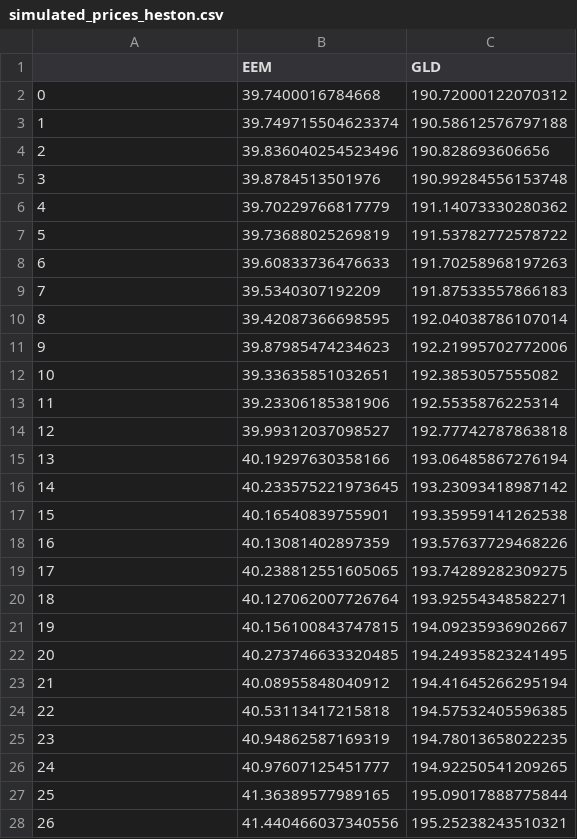
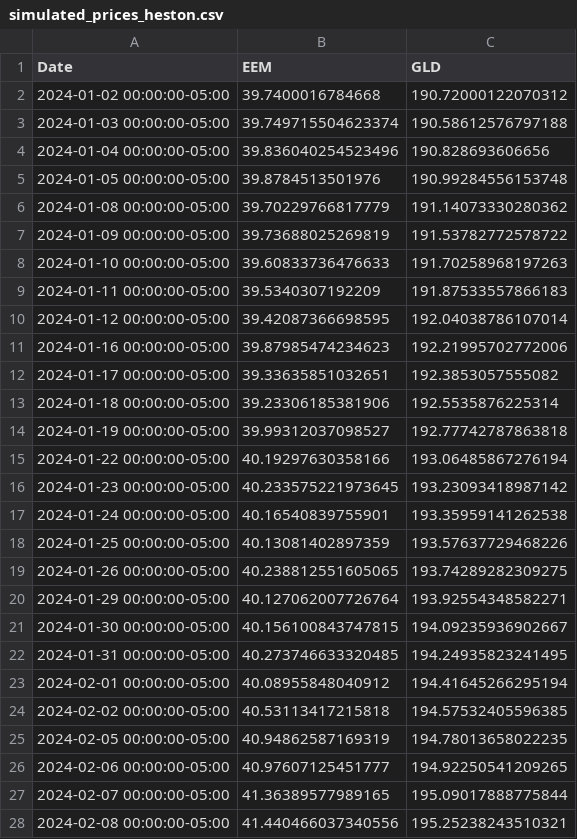
Before and after one commit to Go1vf/Portfolio-Simulation-Surgery, a CSV file: data/processed/simulated_prices_heston.csv, drawn as a sheet; only a part is shown; the diff covers the shown part only.

```diff
--- a/data/processed/simulated_prices_heston.csv
+++ b/data/processed/simulated_prices_heston.csv
@@ -1,28 +1,28 @@
-,EEM,GLD
-0,39.7400016784668,190.72000122070312
-1,39.749715504623374,190.58612576797188
-2,39.836040254523496,190.828693606656
-3,39.8784513501976,190.99284556153748
-4,39.70229766817779,191.14073330280362
-5,39.73688025269819,191.53782772578722
-6,39.60833736476633,191.70258968197263
-7,39.5340307192209,191.87533557866183
-8,39.42087366698595,192.04038786107014
-9,39.87985474234623,192.21995702772006
-10,39.33635851032651,192.3853057555082
-11,39.23306185381906,192.5535876225314
-12,39.99312037098527,192.77742787863818
-13,40.19297630358166,193.06485867276194
-14,40.233575221973645,193.23093418987142
-15,40.16540839755901,193.35959141262538
-16,40.13081402897359,193.57637729468226
-17,40.238812551605065,193.74289282309275
-18,40.127062007726764,193.92554348582271
-19,40.156100843747815,194.09235936902667
-20,40.273746633320485,194.24935823241495
-21,40.08955848040912,194.41645266295194
-22,40.53113417215818,194.57532405596385
-23,40.94862587169319,194.78013658022235
-24,40.97607125451777,194.92250541209265
-25,41.36389577989165,195.09017888775844
-26,41.440466037340556,195.25238243510321
+Date,EEM,GLD
+2024-01-02 00:00:00-05:00,39.7400016784668,190.72000122070312
+2024-01-03 00:00:00-05:00,39.749715504623374,190.58612576797188
+2024-01-04 00:00:00-05:00,39.836040254523496,190.828693606656
+2024-01-05 00:00:00-05:00,39.8784513501976,190.99284556153748
+2024-01-08 00:00:00-05:00,39.70229766817779,191.14073330280362
+2024-01-09 00:00:00-05:00,39.73688025269819,191.53782772578722
+2024-01-10 00:00:00-05:00,39.60833736476633,191.70258968197263
+2024-01-11 00:00:00-05:00,39.5340307192209,191.87533557866183
+2024-01-12 00:00:00-05:00,39.42087366698595,192.04038786107014
+2024-01-16 00:00:00-05:00,39.87985474234623,192.21995702772006
+2024-01-17 00:00:00-05:00,39.33635851032651,192.3853057555082
+2024-01-18 00:00:00-05:00,39.23306185381906,192.5535876225314
+2024-01-19 00:00:00-05:00,39.99312037098527,192.77742787863818
+2024-01-22 00:00:00-05:00,40.19297630358166,193.06485867276194
+2024-01-23 00:00:00-05:00,40.233575221973645,193.23093418987142
+2024-01-24 00:00:00-05:00,40.16540839755901,193.35959141262538
+2024-01-25 00:00:00-05:00,40.13081402897359,193.57637729468226
+2024-01-26 00:00:00-05:00,40.238812551605065,193.74289282309275
+2024-01-29 00:00:00-05:00,40.127062007726764,193.92554348582271
+2024-01-30 00:00:00-05:00,40.156100843747815,194.09235936902667
+2024-01-31 00:00:00-05:00,40.273746633320485,194.24935823241495
+2024-02-01 00:00:00-05:00,40.08955848040912,194.41645266295194
+2024-02-02 00:00:00-05:00,40.53113417215818,194.57532405596385
+2024-02-05 00:00:00-05:00,40.94862587169319,194.78013658022235
+2024-02-06 00:00:00-05:00,40.97607125451777,194.92250541209265
+2024-02-07 00:00:00-05:00,41.36389577989165,195.09017888775844
+2024-02-08 00:00:00-05:00,41.440466037340556,195.25238243510321
```
Also changed, not shown: 34 edited cells elsewhere in this file, 1 other file.
